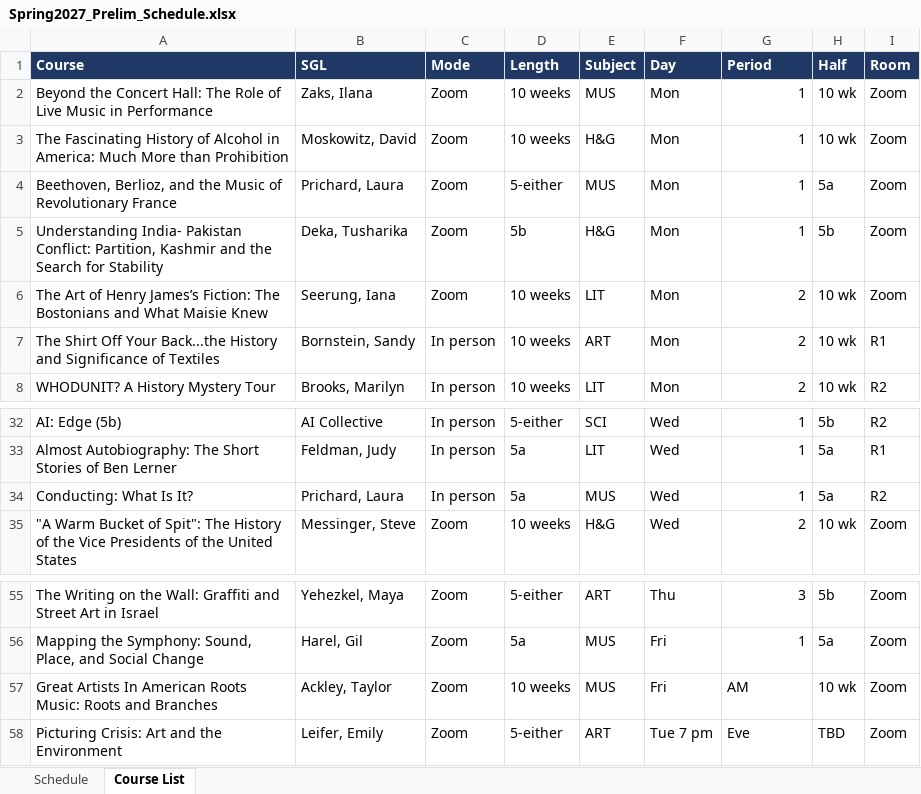
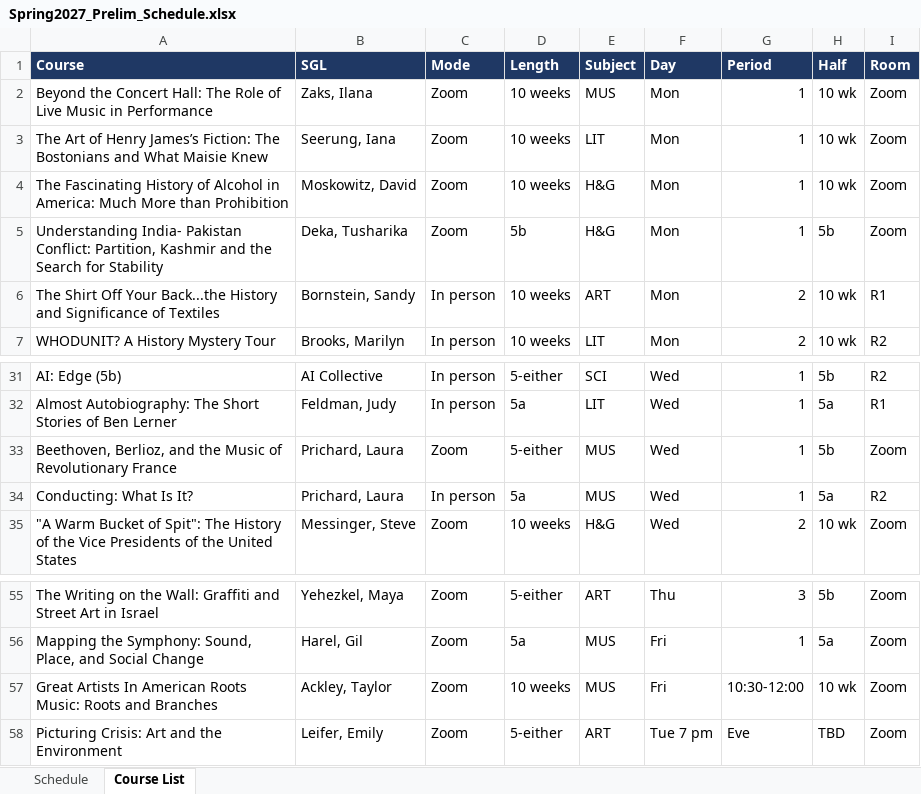
Before and after one commit to rhershkowitz-bolli/scheduling, an Excel workbook: Spring2027_Prelim_Schedule.xlsx, sheet Course List, drawn as a sheet; only a part is shown, gaps mark what is left out; values as stored, in another font and other column widths than the file's, no borders; removed rows and columns are numbered as before the commit, all else as after; the diff names each change by its address in the sheet, - before the commit and + after, or states it on an @@ line.

```diff
--- a/Spring2027_Prelim_Schedule.xlsx (sheet Course List)
+++ b/Spring2027_Prelim_Schedule.xlsx (sheet Course List)
+row 3: The Art of Henry James’s Fiction: The Bostonians and What Maisie Knew | Seerung, Iana | Zoom | 10 weeks | LIT | Mon | 1 | 10 wk | Zoom
-row 4: Beethoven, Berlioz, and the Music of Revolutionary France | Prichard, Laura | Zoom | 5-either | MUS | Mon | 1 | 5a | Zoom
-row 6: The Art of Henry James’s Fiction: The Bostonians and What Maisie Knew | Seerung, Iana | Zoom | 10 weeks | LIT | Mon | 2 | 10 wk | Zoom
+row 33: Beethoven, Berlioz, and the Music of Revolutionary France | Prichard, Laura | Zoom | 5-either | MUS | Wed | 1 | 5b | Zoom
-G57 (Period): AM
+G57 (Period): 10:30-12:00
```
Also changed, not shown: sheet Schedule, 1 other file.
